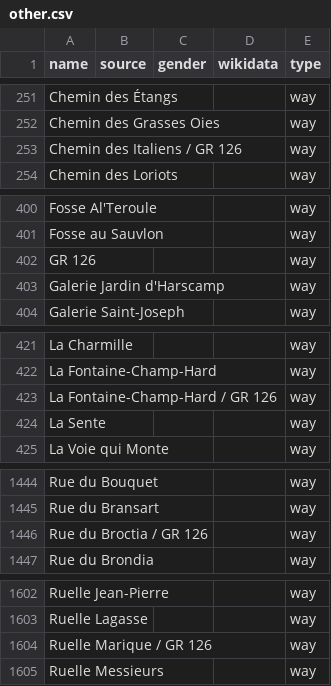
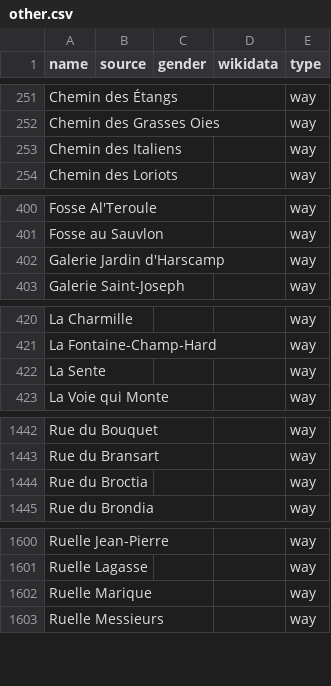
Before and after one commit to openknowledgebe/equalstreetnames-namur, a CSV file: data/other.csv, drawn as a sheet; only a part is shown, gaps mark what is left out; removed rows and columns are numbered as before the commit, all else as after; the diff names each change by its address in the sheet, - before the commit and + after, or states it on an @@ line.

```diff
--- a/data/other.csv
+++ b/data/other.csv
-A253 (name): Chemin des Italiens / GR 126
+A253 (name): Chemin des Italiens
-row 402: GR 126 |  |  |  | way
-row 423: La Fontaine-Champ-Hard / GR 126 |  |  |  | way
-A1444 (name): Rue du Broctia / GR 126
+A1444 (name): Rue du Broctia
-A1602 (name): Ruelle Marique / GR 126
+A1602 (name): Ruelle Marique
```
Also changed, not shown: 2 other files.
